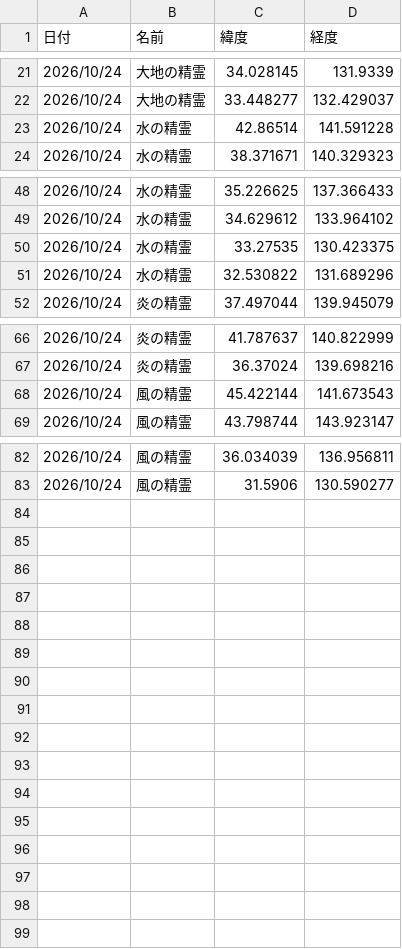
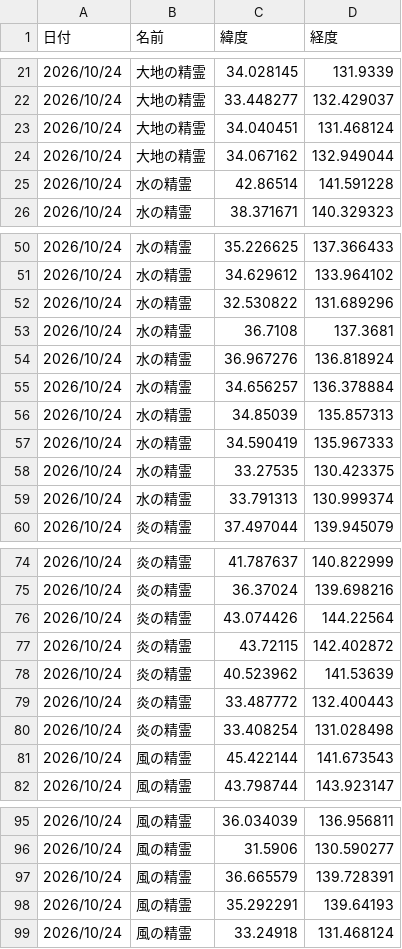
Before and after one commit to griever-0120/maboroshi, a CSV file: spirits-data/202610/20261024.csv, drawn as a sheet; only a part is shown, gaps mark what is left out.

```diff
--- a/spirits-data/202610/20261024.csv
+++ b/spirits-data/202610/20261024.csv
@@ -22,2 +22,4 @@
 2026/10/24,大地の精霊,33.448277,132.429037
+2026/10/24,大地の精霊,34.040451,131.468124
+2026/10/24,大地の精霊,34.067162,132.949044
 2026/10/24,水の精霊,42.86514,141.591228
@@ -49,4 +51,10 @@
 2026/10/24,水の精霊,34.629612,133.964102
+2026/10/24,水の精霊,32.530822,131.689296
+2026/10/24,水の精霊,36.7108,137.3681
+2026/10/24,水の精霊,36.967276,136.818924
+2026/10/24,水の精霊,34.656257,136.378884
+2026/10/24,水の精霊,34.85039,135.857313
+2026/10/24,水の精霊,34.590419,135.967333
 2026/10/24,水の精霊,33.27535,130.423375
-2026/10/24,水の精霊,32.530822,131.689296
+2026/10/24,水の精霊,33.791313,130.999374
 2026/10/24,炎の精霊,37.497044,139.945079
@@ -67,2 +75,7 @@
 2026/10/24,炎の精霊,36.37024,139.698216
+2026/10/24,炎の精霊,43.074426,144.22564
+2026/10/24,炎の精霊,43.72115,142.402872
+2026/10/24,炎の精霊,40.523962,141.53639
+2026/10/24,炎の精霊,33.487772,132.400443
+2026/10/24,炎の精霊,33.408254,131.028498
 2026/10/24,風の精霊,45.422144,141.673543
@@ -83 +96,4 @@
 2026/10/24,風の精霊,31.5906,130.590277
+2026/10/24,風の精霊,36.665579,139.728391
+2026/10/24,風の精霊,35.292291,139.64193
+2026/10/24,風の精霊,33.24918,131.468124
```
Also changed, not shown: spirits-data/all.csv.
